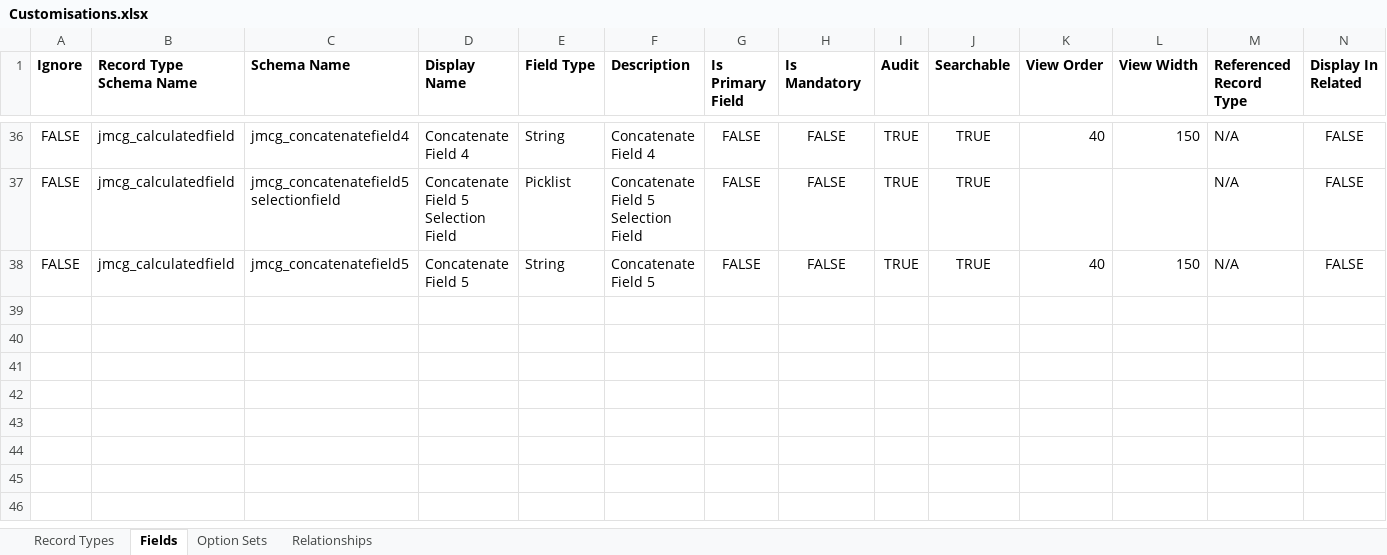
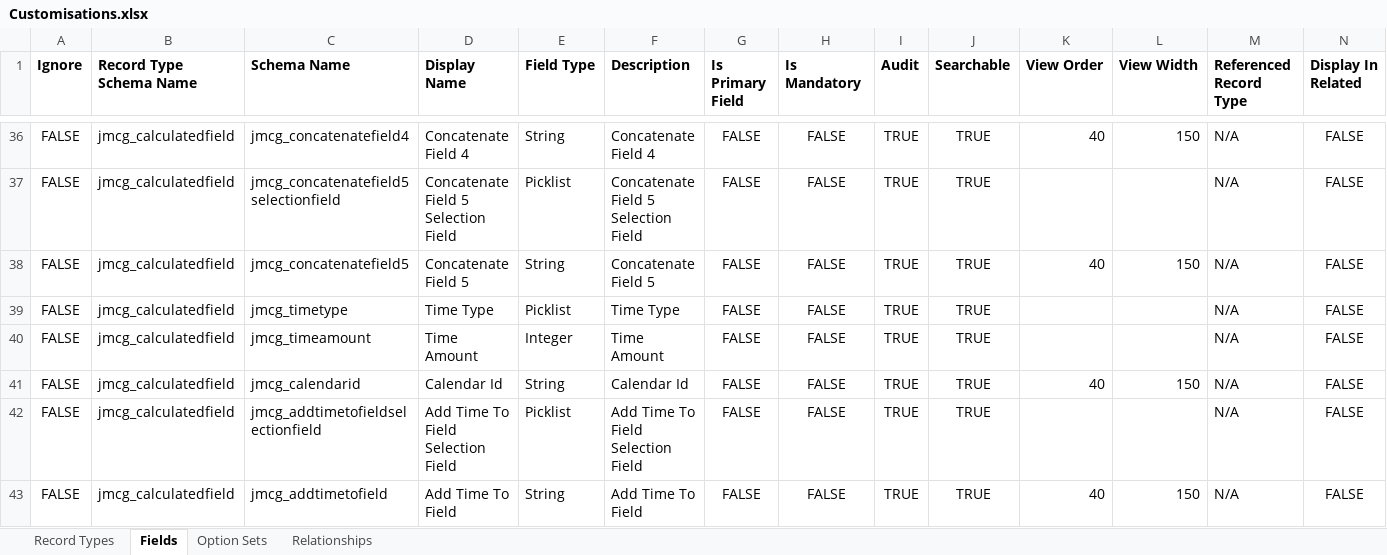
Before and after one commit to josephmcmac/JosephM.Xrm.CalculatedFields, an Excel workbook: Customisations/Customisations.xlsx, sheet Fields, drawn as a sheet; only a part is shown, gaps mark what is left out; values as stored, in another font and other column widths than the file's, no borders; charts and pictures not drawn; rows hold the shown columns only; the diff names each change by its address in the sheet, - before the commit and + after, or states it on an @@ line.

Commit message:
Added calculation type add time

```diff
--- a/Customisations/Customisations.xlsx (sheet Fields)
+++ b/Customisations/Customisations.xlsx (sheet Fields)
+row 39: FALSE | jmcg_calculatedfield | jmcg_timetype | Time Type | Picklist | Time Type | FALSE | FALSE | TRUE | TRUE |  |  | N/A | FALSE
+row 40: FALSE | jmcg_calculatedfield | jmcg_timeamount | Time Amount | Integer | Time Amount | FALSE | FALSE | TRUE | TRUE |  |  | N/A | FALSE
+row 41: FALSE | jmcg_calculatedfield | jmcg_calendarid | Calendar Id | String | Calendar Id | FALSE | FALSE | TRUE | TRUE | 40 | 150 | N/A | FALSE
+row 42: FALSE | jmcg_calculatedfield | jmcg_addtimetofieldselectionfield | Add Time To Field Selection Field | Picklist | Add Time To Field Selection Field | FALSE | FALSE | TRUE | TRUE |  |  | N/A | FALSE
+row 43: FALSE | jmcg_calculatedfield | jmcg_addtimetofield | Add Time To Field | String | Add Time To Field | FALSE | FALSE | TRUE | TRUE | 40 | 150 | N/A | FALSE
```
Also changed, not shown: sheet Option Sets, Customisations/Test Customisations Calculations.xlsx, 8 other files.
